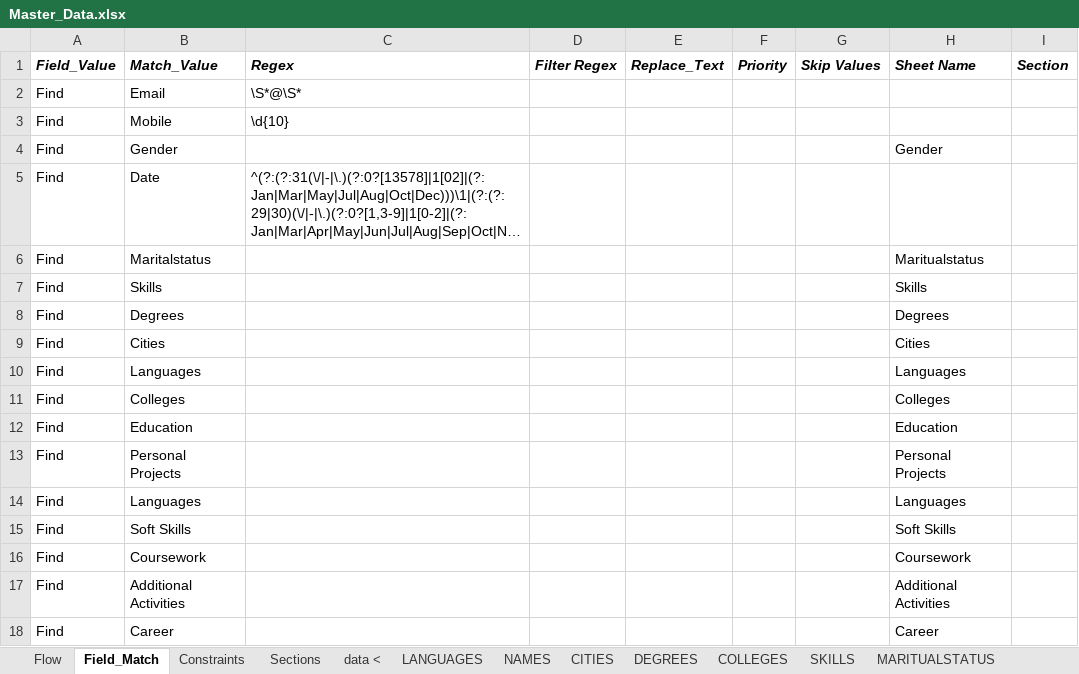
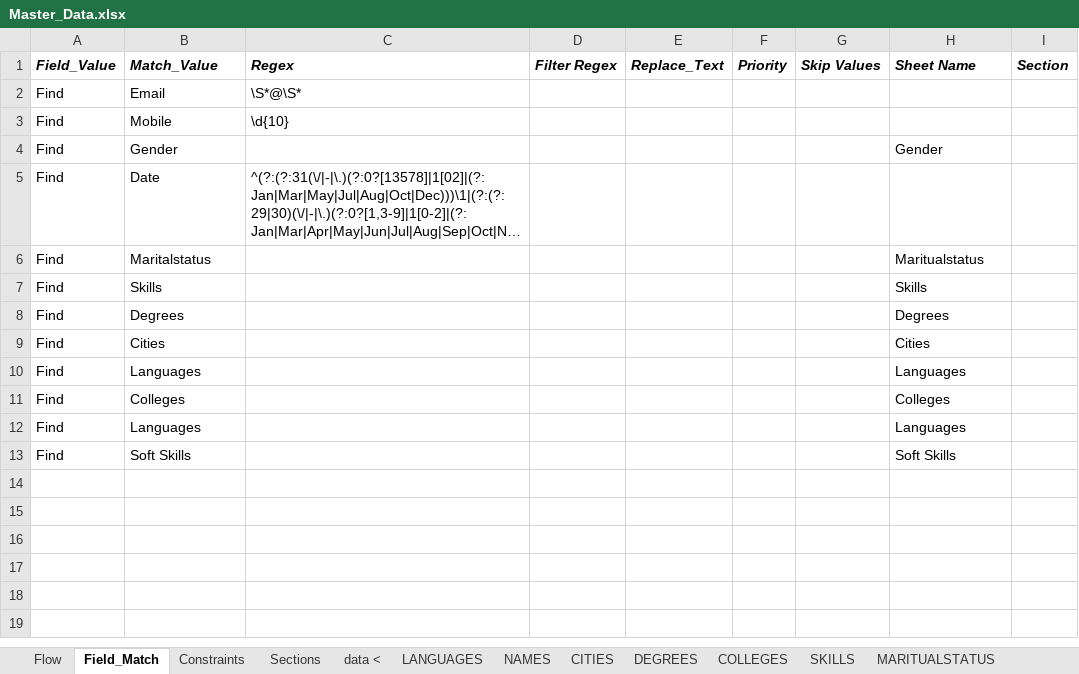
Before and after one commit to keshav1999/ResumeOCR, an Excel workbook: Master_Data.xlsx, sheet Field_Match, drawn as a sheet; long unchanged cells end in …; values as stored, in another font and other column widths than the file's, no borders; the diff names each change by its address in the sheet, - before the commit and + after, or states it on an @@ line.

```diff
--- a/Master_Data.xlsx (sheet Field_Match)
+++ b/Master_Data.xlsx (sheet Field_Match)
-row 12: Find | Education |  |  |  |  |  | Education
-row 13: Find | Personal Projects |  |  |  |  |  | Personal Projects
-row 16: Find | Coursework |  |  |  |  |  | Coursework
-row 17: Find | Additional Activities |  |  |  |  |  | Additional Activities
-row 18: Find | Career |  |  |  |  |  | Career
```
Also changed, not shown: other sheet tabs, 3 other files.
